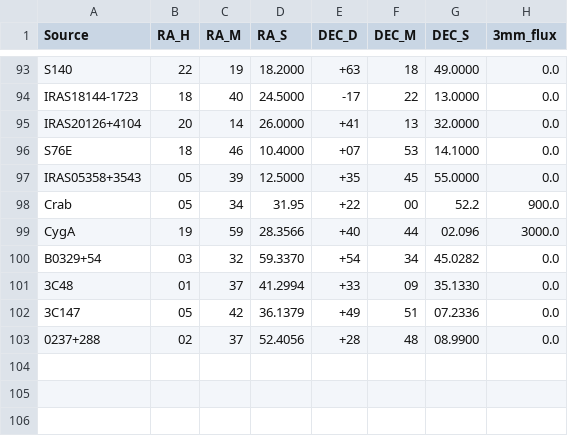
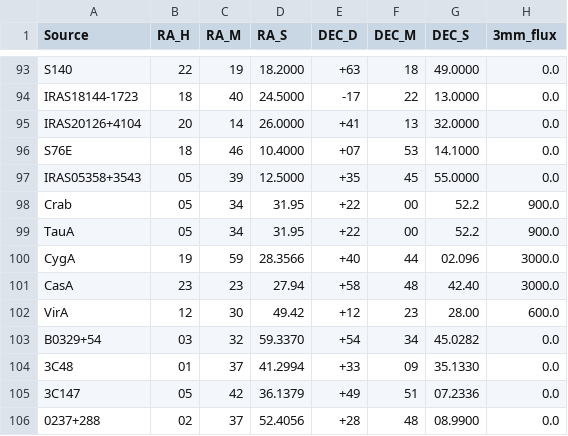
Before and after one commit to BURSTT-ASIAA/offline_process, a CSV file: YTLA_CAL.csv, drawn as a sheet; only a part is shown, gaps mark what is left out.

```diff
--- a/YTLA_CAL.csv
+++ b/YTLA_CAL.csv
@@ -98,3 +98,6 @@ IRAS05358+3543  ,05,39,12.5000,+35,45,55.0000,0.0
 Crab    ,05,34,31.95,+22,00,52.2,900.0
+TauA    ,05,34,31.95,+22,00,52.2,900.0
 CygA	,19,59,28.3566,+40,44,02.096,3000.0
+CasA	,23,23,27.94,+58,48,42.40,3000.0
+VirA	,12,30,49.42,+12,23,28.00,600.0
 B0329+54,03,32,59.3370,+54,34,45.0282,0.0
```
Also changed, not shown: 1 other file.
